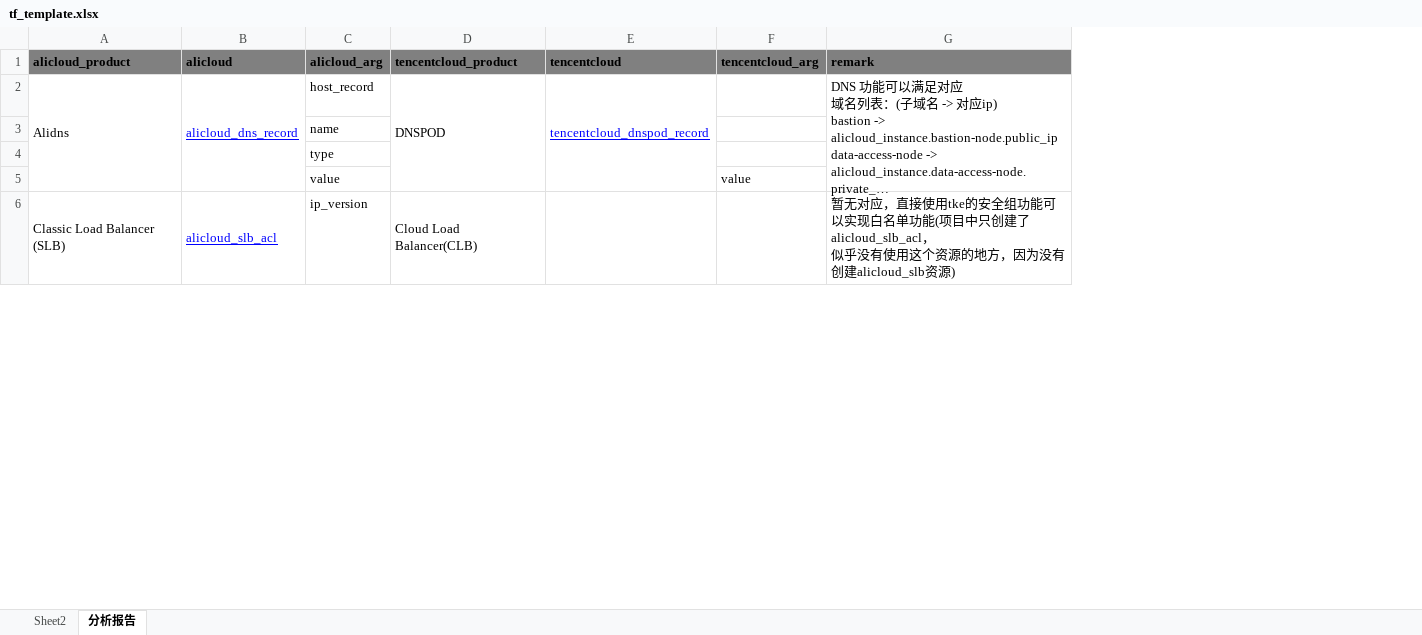
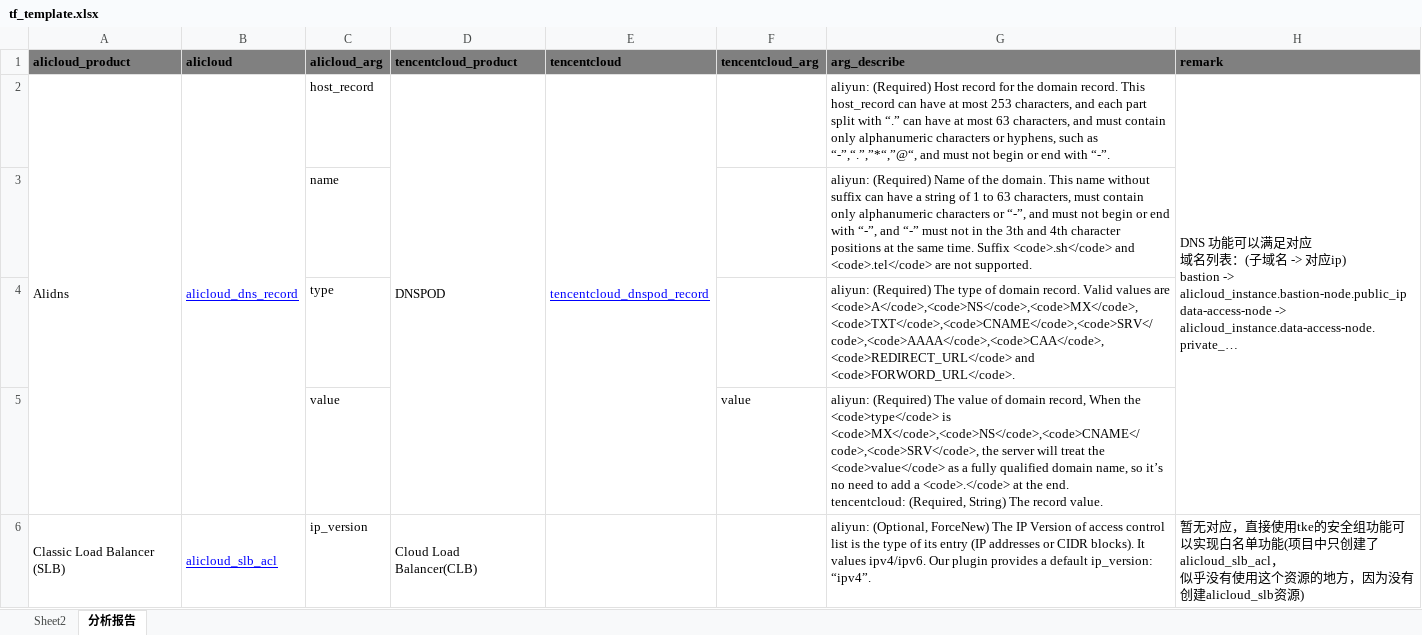
Before and after one commit to AndyChenGitHub/terraform-analysis-tool, an Excel workbook: tf_template.xlsx, sheet 分析报告, drawn as a sheet; only a part is shown; long unchanged cells end in …; values as stored, in another font and other column widths than the file's, no borders; ↵ is a line break in a cell; the diff covers the shown part only; the diff names each change by its address in the sheet, - before the commit and + after, or states it on an @@ line.

Commit message:
modify excel operate

```diff
--- a/tf_template.xlsx (sheet 分析报告)
+++ b/tf_template.xlsx (sheet 分析报告)
+column G (arg_describe), rows 2-6: aliyun: (Required) Host record for the domain record. This host_record can have at most 253 characters, and each part split with “.” can have at most 63 characters, and must contain only alphanumeric characters or hyphens, such as “-”,“.”,”*“,”@“, and must not begin or end with “-”. | aliyun: (Required) Name of the domain. This name without suffix can have a string of 1 to 63 characters, must contain only alphanumeric characters or “-”, and must not begin or end with “-”, and “-” must not in the 3th and 4th character positions at the same time. Suffix <code>.sh</code> and <code>.tel</code> are not supported. | aliyun: (Required) The type of domain record. Valid values are <code>A</code>,<code>NS</code>,<code>MX</code>,<code>TXT</code>,<code>CNAME</code>,<code>SRV</code>,<code>AAAA</code>,<code>CAA</code>, <code>REDIRECT_URL</code> and <code>FORWORD_URL</code>. | aliyun: (Required) The value of domain record, When the <code>type</code> is <code>MX</code>,<code>NS</code>,<code>CNAME</code>,<code>SRV</code>, the server will treat the <code>value</code> as a fully qualified domain name, so it’s no need to add a <code>.</code> at the end. ↵ tencentcloud: (Required, String) The record value. | aliyun: (Optional, ForceNew) The IP Version of access control list is the type of its entry (IP addresses or CIDR blocks). It values ipv4/ipv6. Our plugin provides a default ip_version: “ipv4”.
```
Also changed, not shown: 4 edited cells, cell formats and merged cells elsewhere in this sheet, 4 other files.
